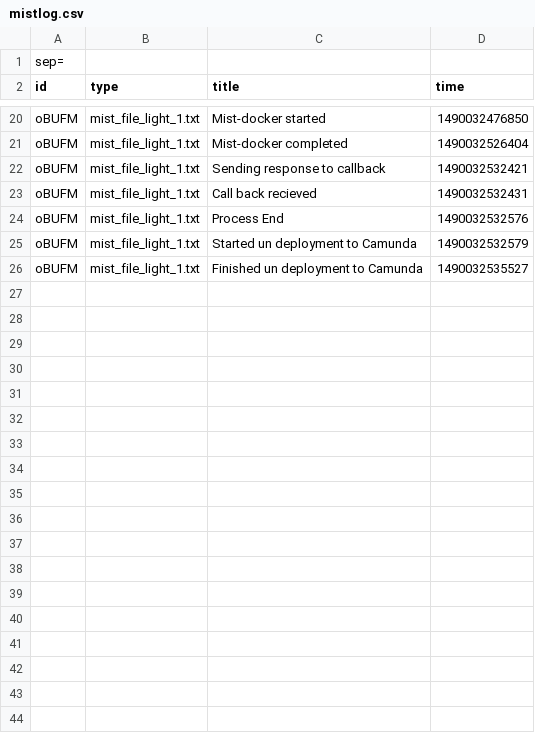
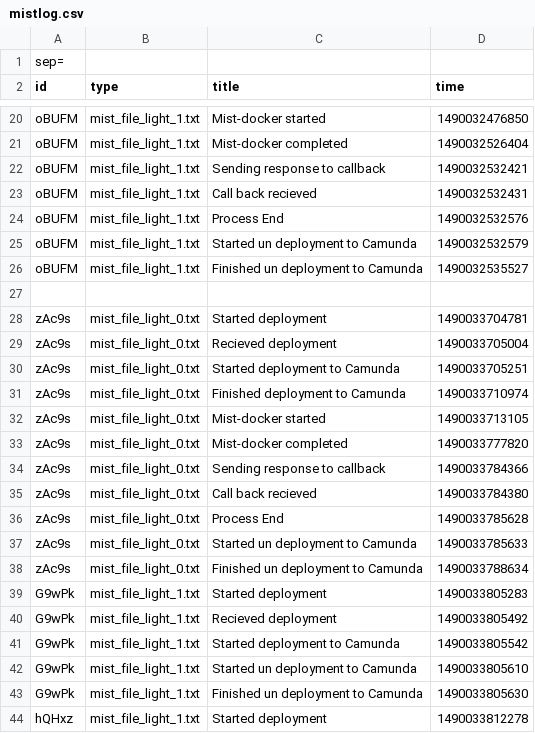
Before and after one commit to akaiz/mist-framework, a CSV file: mist-deployer-app/mistlog.csv, drawn as a sheet; only a part is shown, gaps mark what is left out; the diff covers the shown part only; the diff names each change by its address in the sheet, - before the commit and + after, or states it on an @@ line.

```diff
--- a/mist-deployer-app/mistlog.csv
+++ b/mist-deployer-app/mistlog.csv
+row 27: (empty)
+row 28: zAc9s | mist_file_light_0.txt | Started deployment | 1490033704781
+row 29: zAc9s | mist_file_light_0.txt | Recieved deployment | 1490033705004
+row 30: zAc9s | mist_file_light_0.txt | Started deployment to Camunda | 1490033705251
+row 31: zAc9s | mist_file_light_0.txt | Finished deployment to Camunda | 1490033710974
+row 32: zAc9s | mist_file_light_0.txt | Mist-docker started | 1490033713105
+row 33: zAc9s | mist_file_light_0.txt | Mist-docker completed | 1490033777820
+row 34: zAc9s | mist_file_light_0.txt | Sending response to callback | 1490033784366
+row 35: zAc9s | mist_file_light_0.txt | Call back recieved | 1490033784380
+row 36: zAc9s | mist_file_light_0.txt | Process End | 1490033785628
+row 37: zAc9s | mist_file_light_0.txt | Started un deployment to Camunda | 1490033785633
+row 38: zAc9s | mist_file_light_0.txt | Finished un deployment to Camunda | 1490033788634
+row 39: G9wPk | mist_file_light_1.txt | Started deployment | 1490033805283
+row 40: G9wPk | mist_file_light_1.txt | Recieved deployment | 1490033805492
+row 41: G9wPk | mist_file_light_1.txt | Started deployment to Camunda | 1490033805542
+row 42: G9wPk | mist_file_light_1.txt | Started un deployment to Camunda | 1490033805610
+row 43: G9wPk | mist_file_light_1.txt | Finished un deployment to Camunda | 1490033805630
+row 44: hQHxz | mist_file_light_1.txt | Started deployment | 1490033812278
```
Also changed, not shown: 12 added rows elsewhere in this file, 2 other files.
